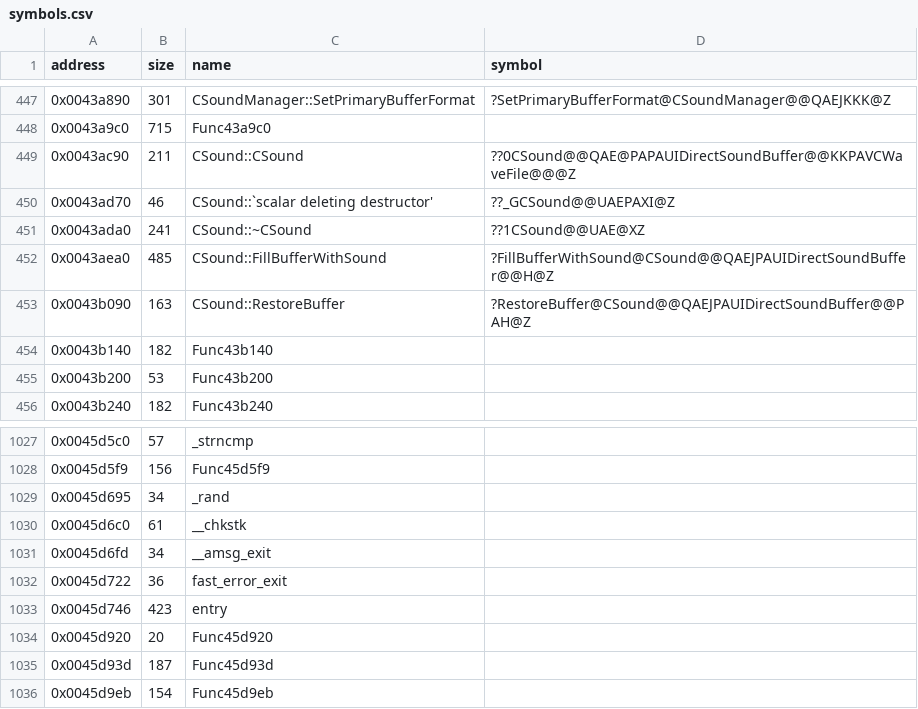
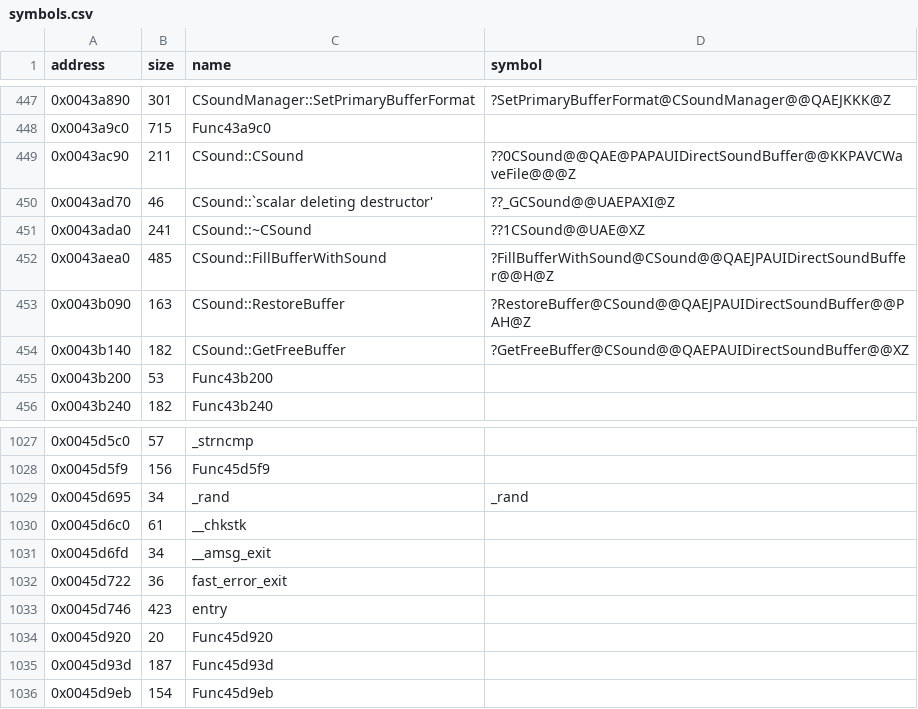
Before and after one commit to Cirno-Labs/th06, a CSV file: config/symbols.csv, drawn as a sheet; only a part is shown, gaps mark what is left out.

Commit message:
Decompile CSound::GetFreeBuffer (0x43b140)

```diff
--- a/config/symbols.csv
+++ b/config/symbols.csv
@@ -453,3 +453,3 @@ address,size,name,symbol
 0x0043b090,163,CSound::RestoreBuffer,?RestoreBuffer@CSound@@QAEJPAUIDirectSoundBuffer@@PAH@Z
-0x0043b140,182,Func43b140,
+0x0043b140,182,CSound::GetFreeBuffer,?GetFreeBuffer@CSound@@QAEPAUIDirectSoundBuffer@@XZ
 0x0043b200,53,Func43b200,
@@ -1028,3 +1028,3 @@ address,size,name,symbol
 0x0045d5f9,156,Func45d5f9,
-0x0045d695,34,_rand,
+0x0045d695,34,_rand,_rand
 0x0045d6c0,61,__chkstk,
```
Also changed, not shown: 3 other files.
